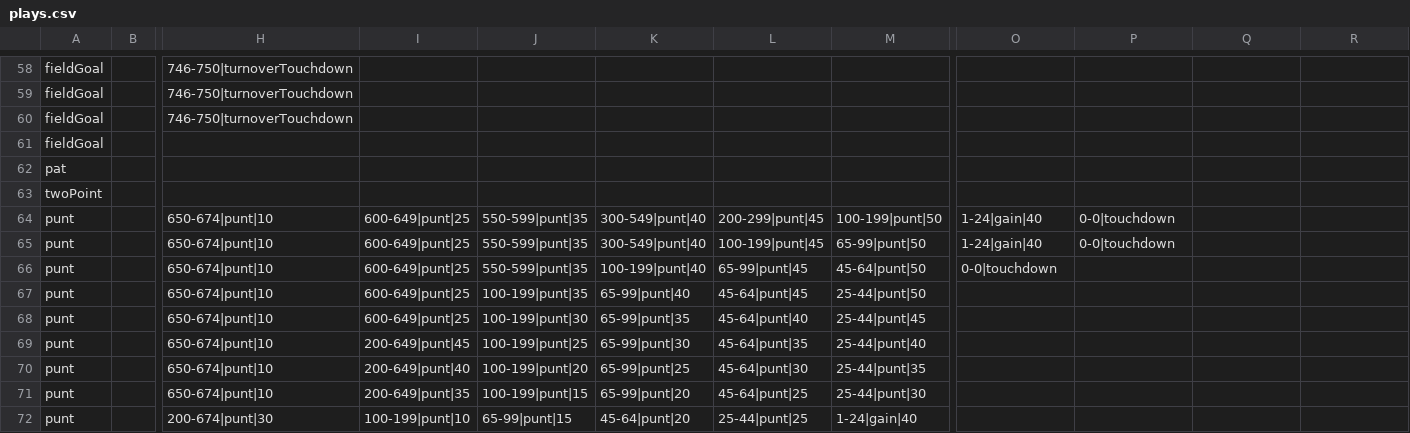
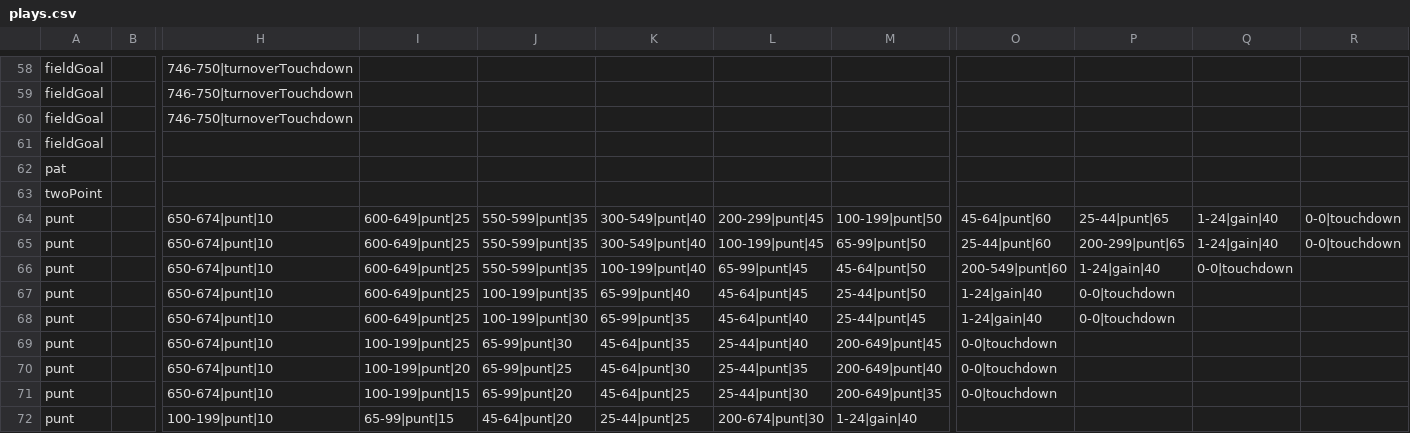
Before and after one commit to Watchful1/CFBRef, a CSV file: data/plays.csv, drawn as a sheet; only a part is shown, gaps mark what is left out; the diff covers the shown part only; the diff names each change by its address in the sheet, - before the commit and + after, or states it on an @@ line.

Commit message:
Fix plays, maybe

```diff
--- a/data/plays.csv
+++ b/data/plays.csv
-O64: 1-24|gain|40
+O64: 45-64|punt|60
-P64: 0-0|touchdown
+P64: 25-44|punt|65
-Q64:Q65: (empty)
+Q64:Q65: 1-24|gain|40
-R64:R65: (empty)
+R64:R65: 0-0|touchdown
-O65: 1-24|gain|40
+O65: 25-44|punt|60
-P65: 0-0|touchdown
+P65: 200-299|punt|65
-O66: 0-0|touchdown
+O66: 200-549|punt|60
-P66: (empty)
+P66: 1-24|gain|40
-Q66: (empty)
+Q66: 0-0|touchdown
-O67:O68: (empty)
+O67:O68: 1-24|gain|40
-P67:P68: (empty)
+P67:P68: 0-0|touchdown
-I69: 200-649|punt|45
+I69: 100-199|punt|25
-J69: 100-199|punt|25
+J69: 65-99|punt|30
-K69: 65-99|punt|30
+K69: 45-64|punt|35
-L69: 45-64|punt|35
+L69: 25-44|punt|40
-M69: 25-44|punt|40
+M69: 200-649|punt|45
-O69:O71: (empty)
+O69:O71: 0-0|touchdown
-I70: 200-649|punt|40
+I70: 100-199|punt|20
-J70: 100-199|punt|20
+J70: 65-99|punt|25
-K70: 65-99|punt|25
+K70: 45-64|punt|30
-L70: 45-64|punt|30
+L70: 25-44|punt|35
-M70: 25-44|punt|35
+M70: 200-649|punt|40
-I71: 200-649|punt|35
+I71: 100-199|punt|15
-J71: 100-199|punt|15
+J71: 65-99|punt|20
-K71: 65-99|punt|20
+K71: 45-64|punt|25
-L71: 45-64|punt|25
+L71: 25-44|punt|30
-M71: 25-44|punt|30
+M71: 200-649|punt|35
-H72: 200-674|punt|30
+H72: 100-199|punt|10
-I72: 100-199|punt|10
+I72: 65-99|punt|15
-J72: 65-99|punt|15
+J72: 45-64|punt|20
-K72: 45-64|punt|20
+K72: 25-44|punt|25
-L72: 25-44|punt|25
+L72: 200-674|punt|30
```
Also changed, not shown: 14 edited cells elsewhere in this file.
